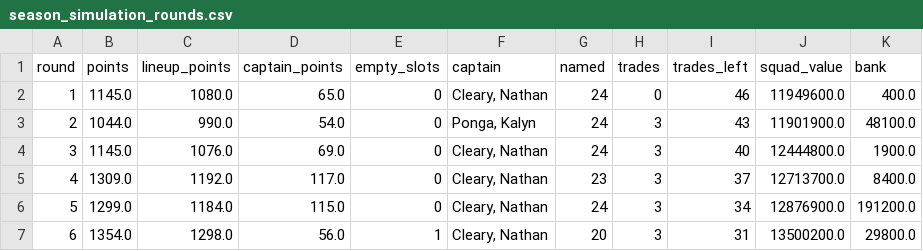
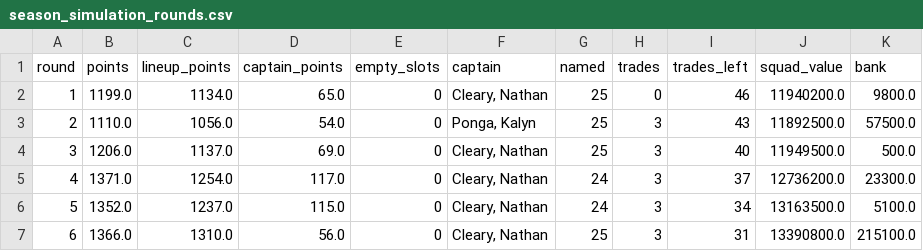
Before and after one commit to M-Attwood/NRL-Super-Team-Stats, a CSV file: outputs/season_review/season_simulation_rounds.csv, drawn as a sheet; only a part is shown; the diff covers the shown part only.

```diff
--- a/outputs/season_review/season_simulation_rounds.csv
+++ b/outputs/season_review/season_simulation_rounds.csv
@@ -1,7 +1,7 @@
 round,points,lineup_points,captain_points,empty_slots,captain,named,trades,trades_left,squad_value,bank
-1,1145.0,1080.0,65.0,0,"Cleary, Nathan",24,0,46,11949600.0,400.0
-2,1044.0,990.0,54.0,0,"Ponga, Kalyn",24,3,43,11901900.0,48100.0
-3,1145.0,1076.0,69.0,0,"Cleary, Nathan",24,3,40,12444800.0,1900.0
-4,1309.0,1192.0,117.0,0,"Cleary, Nathan",23,3,37,12713700.0,8400.0
-5,1299.0,1184.0,115.0,0,"Cleary, Nathan",24,3,34,12876900.0,191200.0
-6,1354.0,1298.0,56.0,1,"Cleary, Nathan",20,3,31,13500200.0,29800.0
+1,1199.0,1134.0,65.0,0,"Cleary, Nathan",25,0,46,11940200.0,9800.0
+2,1110.0,1056.0,54.0,0,"Ponga, Kalyn",25,3,43,11892500.0,57500.0
+3,1206.0,1137.0,69.0,0,"Cleary, Nathan",25,3,40,11949500.0,500.0
+4,1371.0,1254.0,117.0,0,"Cleary, Nathan",24,3,37,12736200.0,23300.0
+5,1352.0,1237.0,115.0,0,"Cleary, Nathan",24,3,34,13163500.0,5100.0
+6,1366.0,1310.0,56.0,0,"Cleary, Nathan",25,3,31,13390800.0,215100.0
```
Also changed, not shown: 139 edited cells elsewhere in this file, outputs/network_report/permutation_importance.csv, outputs/network_report/training_history.csv, 36 other files.
